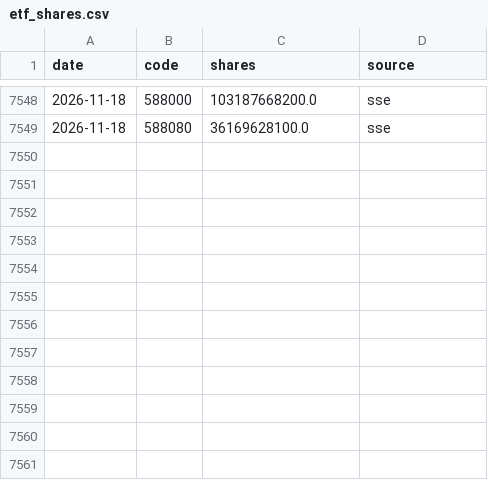
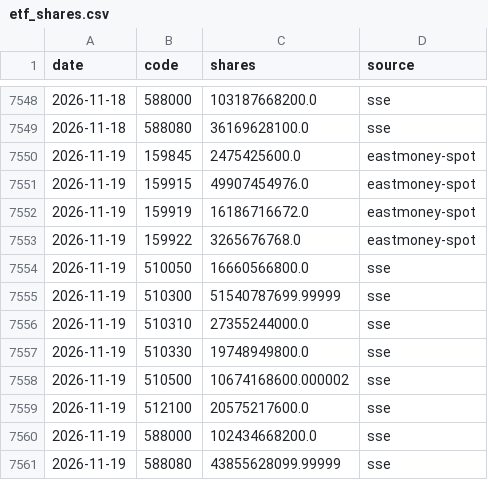
Before and after one commit to davidwang0116/Chinese-Equity-Mood-and-National-Team-Dashboard, a CSV file: data/etf_shares.csv, drawn as a sheet; only a part is shown, gaps mark what is left out; the diff names each change by its address in the sheet, - before the commit and + after, or states it on an @@ line.

```diff
--- a/data/etf_shares.csv
+++ b/data/etf_shares.csv
+row 7550: 2026-11-19 | 159845 | 2475425600.0 | eastmoney-spot
+row 7551: 2026-11-19 | 159915 | 49907454976.0 | eastmoney-spot
+row 7552: 2026-11-19 | 159919 | 16186716672.0 | eastmoney-spot
+row 7553: 2026-11-19 | 159922 | 3265676768.0 | eastmoney-spot
+row 7554: 2026-11-19 | 510050 | 16660566800.0 | sse
+row 7555: 2026-11-19 | 510300 | 51540787699.99999 | sse
+row 7556: 2026-11-19 | 510310 | 27355244000.0 | sse
+row 7557: 2026-11-19 | 510330 | 19748949800.0 | sse
+row 7558: 2026-11-19 | 510500 | 10674168600.000002 | sse
+row 7559: 2026-11-19 | 512100 | 20575217600.0 | sse
+row 7560: 2026-11-19 | 588000 | 102434668200.0 | sse
+row 7561: 2026-11-19 | 588080 | 43855628099.99999 | sse
```
Also changed, not shown: data/index_csi1000.csv, data/index_csi300.csv, 16 other files.
